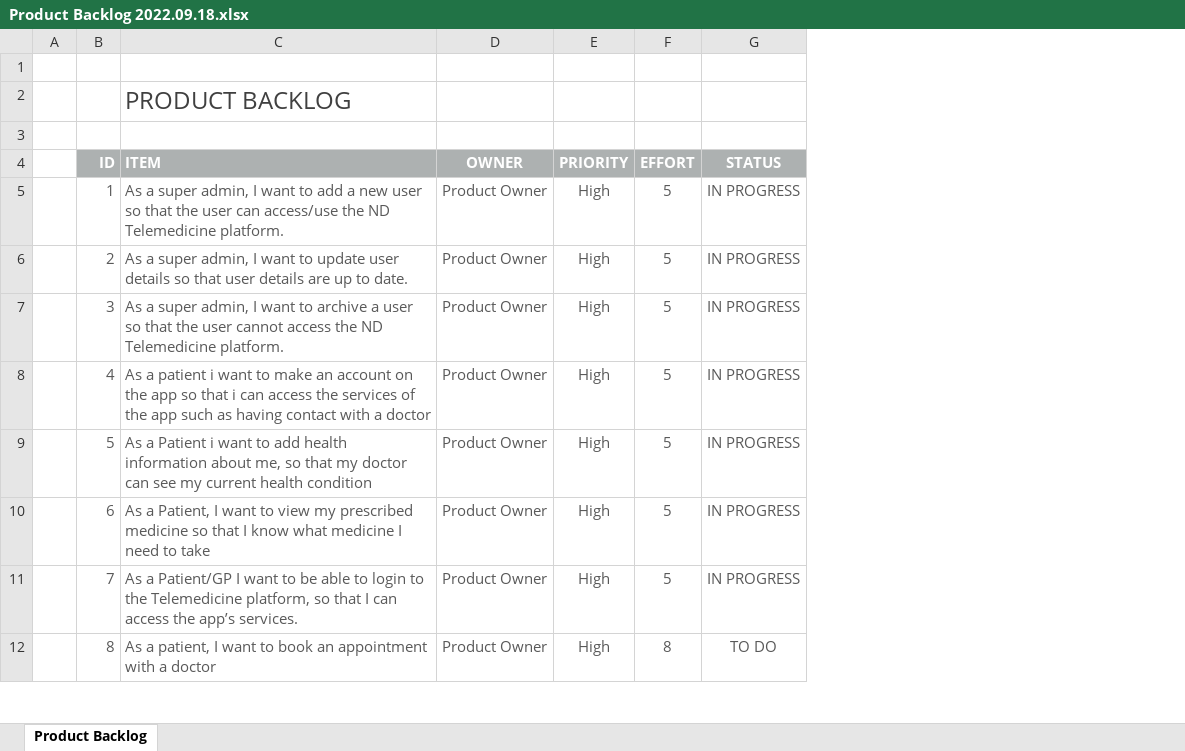
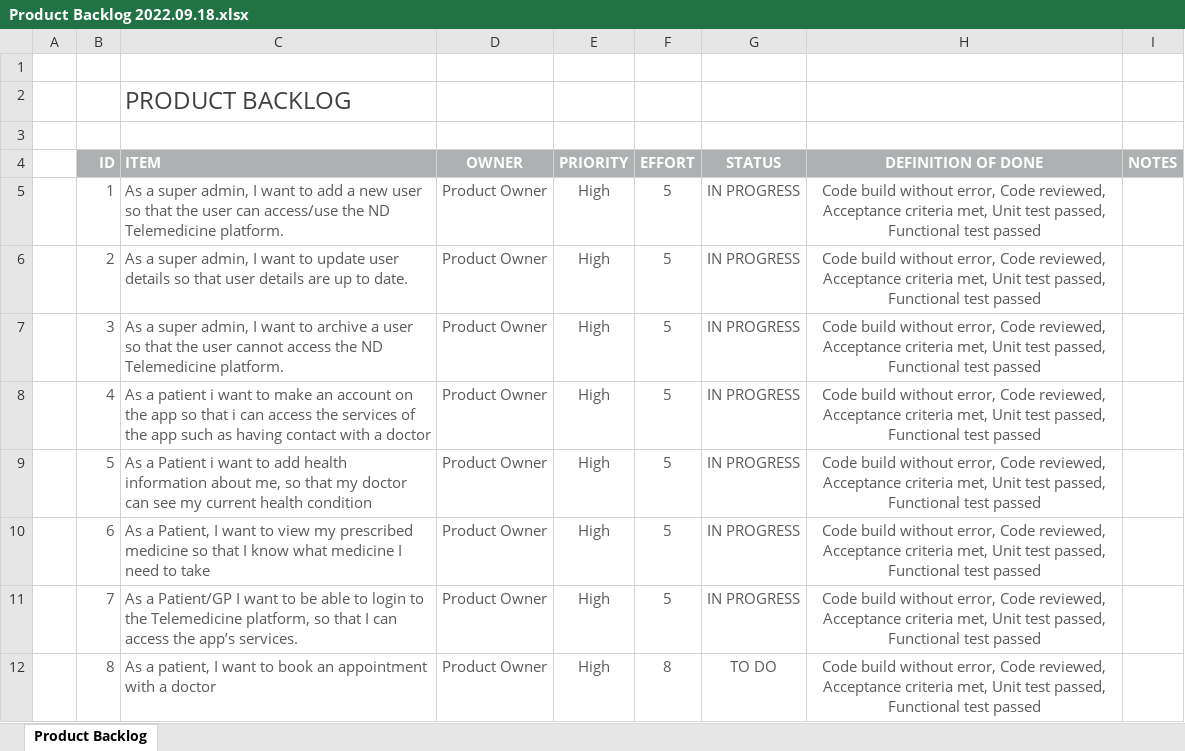
Before and after one commit to Meviii/SEPT2022, an Excel workbook: Milestone 2/Product Backlog 2022.09.18.xlsx, sheet Product Backlog, drawn as a sheet; only a part is shown; values as stored, in another font and other column widths than the file's, no borders; conditional formats not drawn; the diff names each change by its address in the sheet, - before the commit and + after, or states it on an @@ line.

Commit message:
Updated Sprint 2 product backlog

```diff
--- a/Milestone 2/Product Backlog 2022.09.18.xlsx (sheet Product Backlog)
+++ b/Milestone 2/Product Backlog 2022.09.18.xlsx (sheet Product Backlog)
+column H (DEFINITION OF DONE), rows 5-12: all Code build without error, Code reviewed, Acceptance criteria met, Unit test passed, Functional test passed
+column I (NOTES), empty
```
